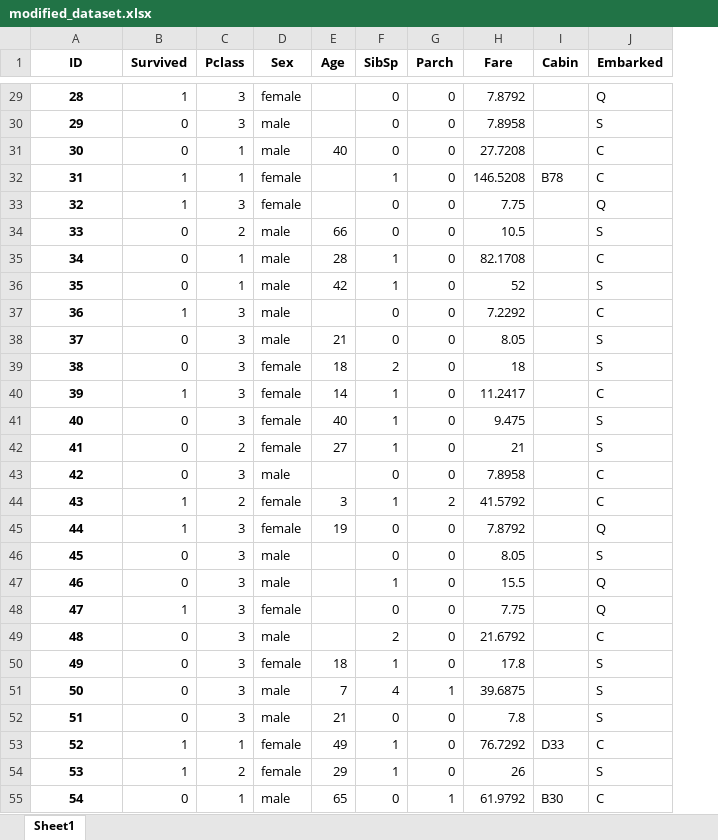
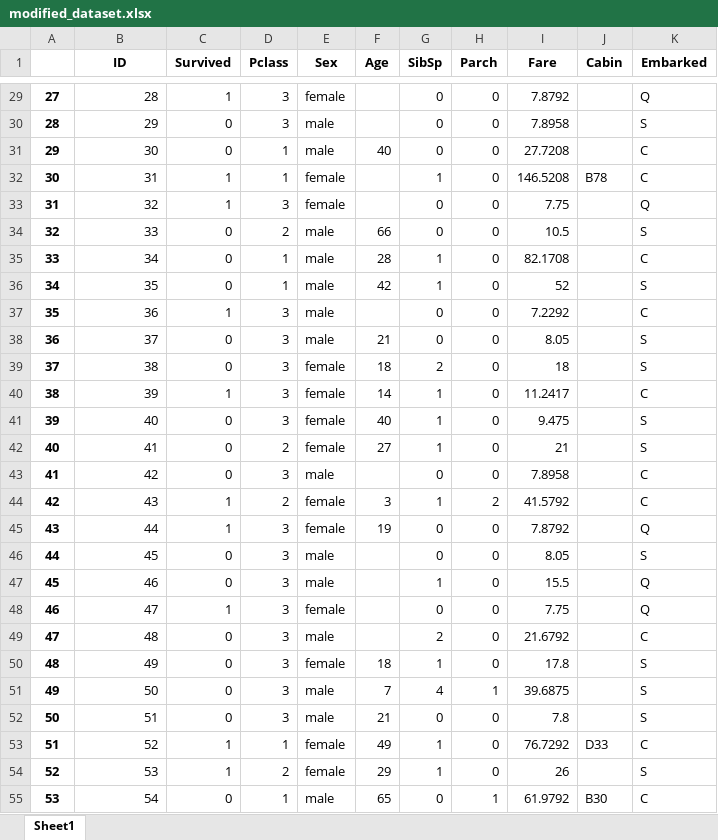
Before and after one commit to tkaya94/UdemyDataScience, an Excel workbook: data/titanic/modified_dataset.xlsx, sheet Sheet1, drawn as a sheet; only a part is shown, gaps mark what is left out; values as stored, in another font and other column widths than the file's, no borders; addresses are those after the commit; the diff covers the shown part only; the diff names each change by its address in the sheet, - before the commit and + after, or states it on an @@ line.

```diff
--- a/data/titanic/modified_dataset.xlsx (sheet Sheet1)
+++ b/data/titanic/modified_dataset.xlsx (sheet Sheet1)
+column A, rows 29-55: 27 | 28 | 29 | 30 | 31 | 32 | 33 | 34 | 35 | 36 | 37 | 38 | 39 | 40 | 41 | 42 | 43 | 44 | 45 | 46 | 47 | 48 | 49 | 50 | 51 | 52 | 53
@@ B29:B55 bold: on → off, alignment: center → right @@
```
Also changed, not shown: cell formats elsewhere in this sheet, 11 other files.
